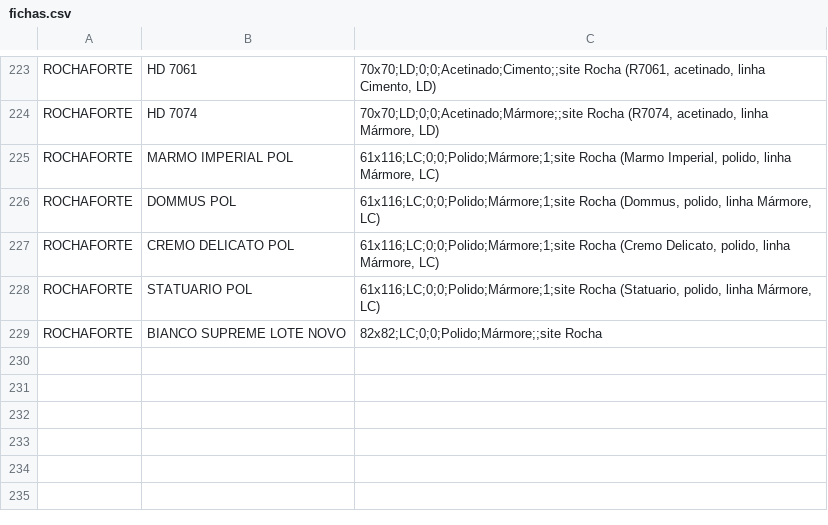
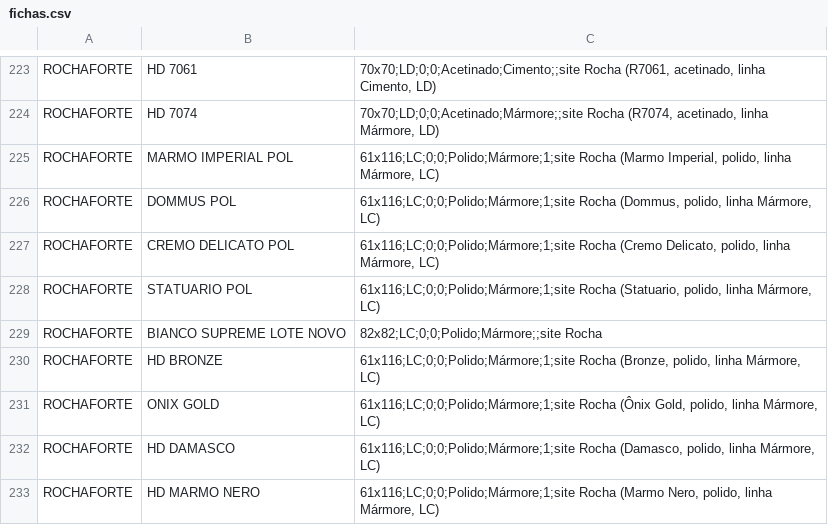
Before and after one commit to farolprimavera/site-pisos, a CSV file: ferramentas/fichas.csv, drawn as a sheet; only a part is shown, gaps mark what is left out; the diff names each change by its address in the sheet, - before the commit and + after, or states it on an @@ line.

```diff
--- a/ferramentas/fichas.csv
+++ b/ferramentas/fichas.csv
+row 230: ROCHAFORTE | HD BRONZE | 61x116;LC;0;0;Polido;Mármore;1;site Rocha (Bronze, polido, linha Mármore, LC)
+row 231: ROCHAFORTE | ONIX GOLD | 61x116;LC;0;0;Polido;Mármore;1;site Rocha (Ônix Gold, polido, linha Mármore, LC)
+row 232: ROCHAFORTE | HD DAMASCO | 61x116;LC;0;0;Polido;Mármore;1;site Rocha (Damasco, polido, linha Mármore, LC)
+row 233: ROCHAFORTE | HD MARMO NERO | 61x116;LC;0;0;Polido;Mármore;1;site Rocha (Marmo Nero, polido, linha Mármore, LC)
```
Also changed, not shown: ferramentas/caixas.csv, ferramentas/pesos.csv, 38 other files.
